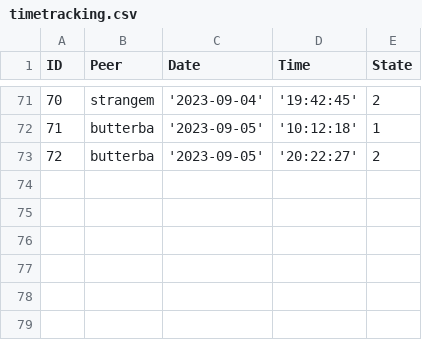
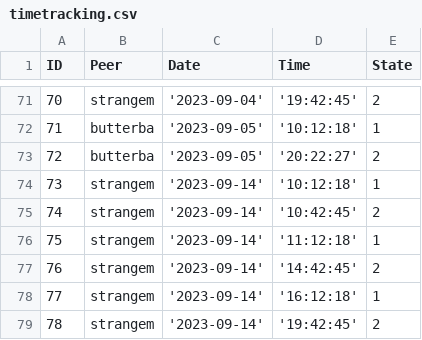
Before and after one commit to HeisYenberg/Info21-v1.0, a CSV file: src/csv_files/timetracking.csv, drawn as a sheet; only a part is shown, gaps mark what is left out; the diff names each change by its address in the sheet, - before the commit and + after, or states it on an @@ line.

Commit message:
changed super_table to peer_projects, some style changes

```diff
--- a/src/csv_files/timetracking.csv
+++ b/src/csv_files/timetracking.csv
+row 74: 73 | strangem | '2023-09-14' | '10:12:18' | 1
+row 75: 74 | strangem | '2023-09-14' | '10:42:45' | 2
+row 76: 75 | strangem | '2023-09-14' | '11:12:18' | 1
+row 77: 76 | strangem | '2023-09-14' | '14:42:45' | 2
+row 78: 77 | strangem | '2023-09-14' | '16:12:18' | 1
+row 79: 78 | strangem | '2023-09-14' | '19:42:45' | 2
```
Also changed, not shown: 4 other files.
